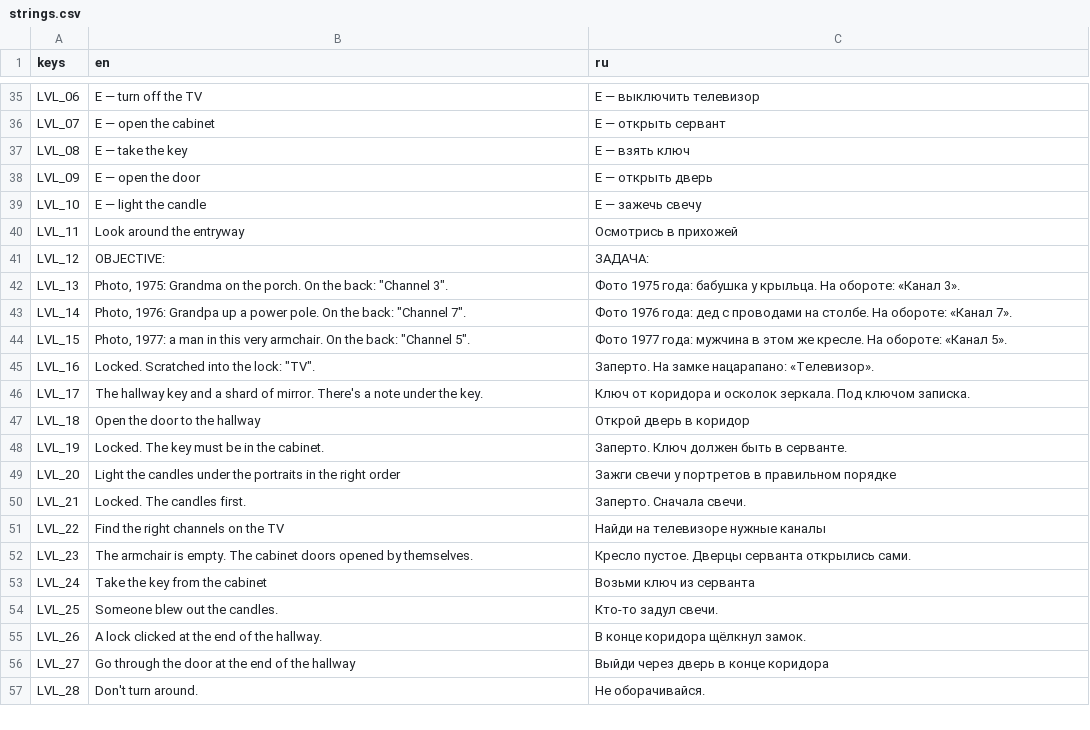
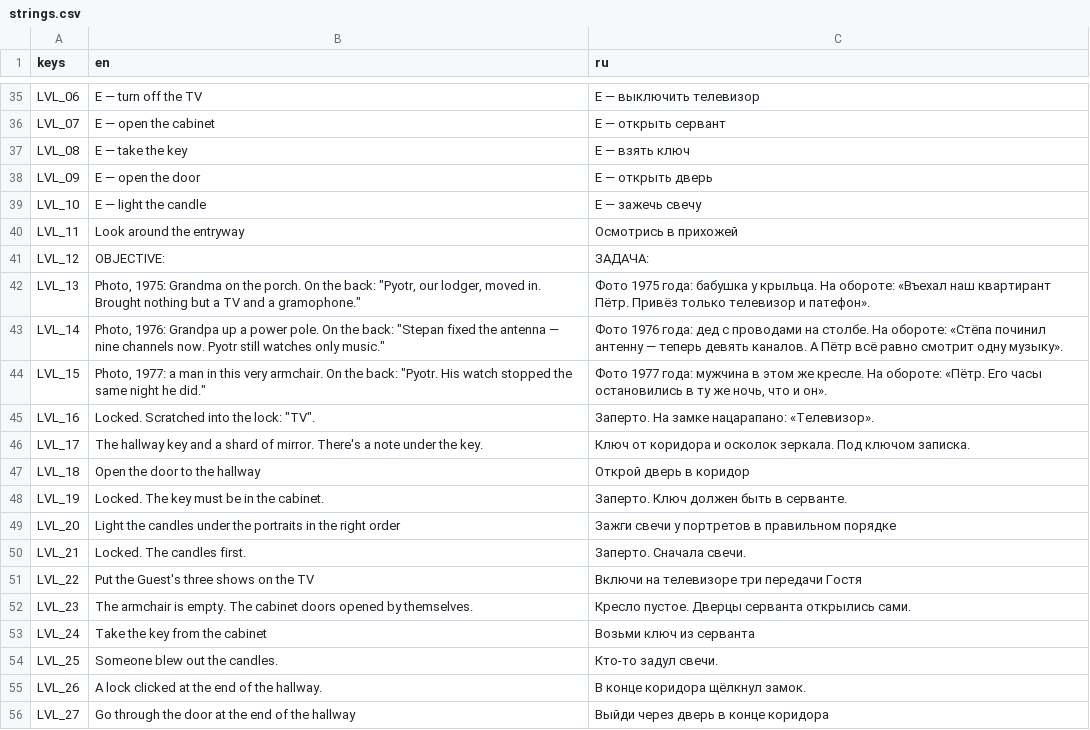
Before and after one commit to Lavarenka/don-t_look_away, a CSV file: lang/strings.csv, drawn as a sheet; only a part is shown, gaps mark what is left out; the shorter side is filled out with more unchanged rows; the diff covers the shown part only.

```diff
--- a/lang/strings.csv
+++ b/lang/strings.csv
@@ -41,5 +41,5 @@ LVL_11,Look around the entryway,Осмотрись в прихожей
 LVL_12,OBJECTIVE:  ,ЗАДАЧА:
-LVL_13,"Photo, 1975: Grandma on the porch. On the back: ""Channel 3"".",Фото 1975 года: бабушка у крыльца. На обороте: «Канал 3».
-LVL_14,"Photo, 1976: Grandpa up a power pole. On the back: ""Channel 7"".",Фото 1976 года: дед с проводами на столбе. На обороте: «Канал 7».
-LVL_15,"Photo, 1977: a man in this very armchair. On the back: ""Channel 5"".",Фото 1977 года: мужчина в этом же кресле. На обороте: «Канал 5».
+LVL_13,"Photo, 1975: Grandma on the porch. On the back: ""Pyotr, our lodger, moved in. Brought nothing but a TV and a gramophone.""",Фото 1975 года: бабушка у крыльца. На обороте: «Въехал наш квартирант Пётр. Привёз только телевизор и патефон».
+LVL_14,"Photo, 1976: Grandpa up a power pole. On the back: ""Stepan fixed the antenna — nine channels now. Pyotr still watches only music.""",Фото 1976 года: дед с проводами на столбе. На обороте: «Стёпа починил антенну — теперь девять каналов. А Пётр всё равно смотрит одну музыку».
+LVL_15,"Photo, 1977: a man in this very armchair. On the back: ""Pyotr. His watch stopped the same night he did.""","Фото 1977 года: мужчина в этом же кресле. На обороте: «Пётр. Его часы остановились в ту же ночь, что и он»."
 LVL_16,"Locked. Scratched into the lock: ""TV"".",Заперто. На замке нацарапано: «Телевизор».
@@ -50,3 +50,3 @@ LVL_20,Light the candles under the portraits in the right order,Зажги св
 LVL_21,Locked. The candles first.,Заперто. Сначала свечи.
-LVL_22,Find the right channels on the TV,Найди на телевизоре нужные каналы
+LVL_22,Put the Guest's three shows on the TV,Включи на телевизоре три передачи Гостя
 LVL_23,The armchair is empty. The cabinet doors opened by themselves.,Кресло пустое. Дверцы серванта открылись сами.
```
Also changed, not shown: 16 added rows and 8 edited cells elsewhere in this file, 8 other files.
